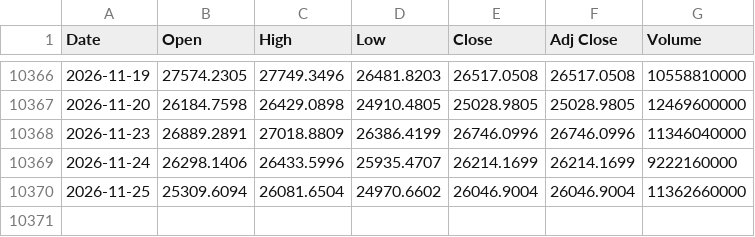
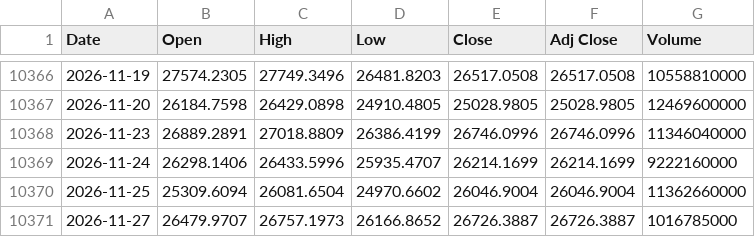
Before and after one commit to lifekoo112233-cmyk/Backtester-stock, a CSV file: data/^NDX.csv, drawn as a sheet; only a part is shown, gaps mark what is left out; the diff names each change by its address in the sheet, - before the commit and + after, or states it on an @@ line.

```diff
--- a/data/^NDX.csv
+++ b/data/^NDX.csv
+row 10371: 2026-11-27 | 26479.9707 | 26757.1973 | 26166.8652 | 26726.3887 | 26726.3887 | 1016785000
```
Also changed, not shown: data/000660.KS.csv, data/005930.KS.csv, 9 other files.
